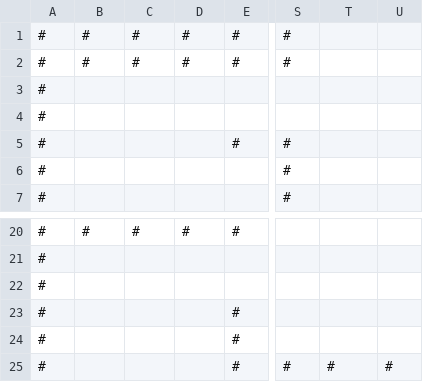
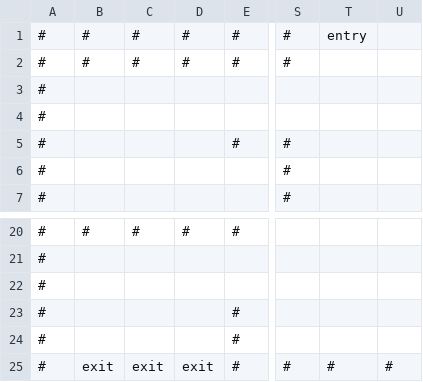
Before and after one commit to SwiftyChicken/FireAnt, a CSV file: Spel/FireAnt/level/1.csv, drawn as a sheet; only a part is shown, gaps mark what is left out; the diff names each change by its address in the sheet, - before the commit and + after, or states it on an @@ line.

```diff
--- a/Spel/FireAnt/level/1.csv
+++ b/Spel/FireAnt/level/1.csv
-T1: (empty)
+T1: entry
-B25: (empty)
+B25: exit
-C25: (empty)
+C25: exit
-D25: (empty)
+D25: exit
```
Also changed, not shown: 5 other files.
